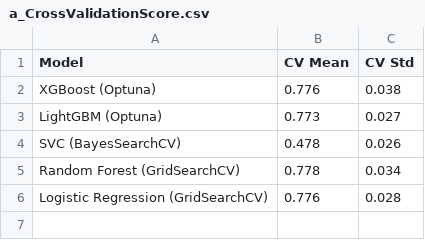
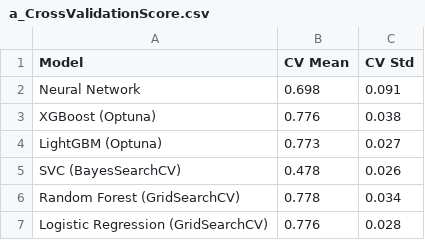
Before and after one commit to tshihab07/Intelligent-Loan-Approval-Prediction-System, a CSV file: artifacts/model-performance/a_CrossValidationScore.csv, drawn as a sheet.

Commit message:
metrics: update CV score records with neural network results

```diff
--- a/artifacts/model-performance/a_CrossValidationScore.csv
+++ b/artifacts/model-performance/a_CrossValidationScore.csv
@@ -1,2 +1,3 @@
 Model,CV Mean,CV Std
+Neural Network,0.698,0.091
 XGBoost (Optuna),0.776,0.038
```
